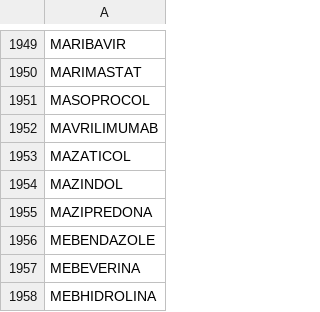
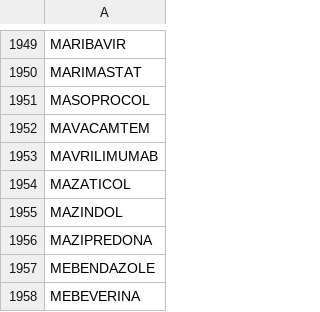
Before and after one commit to montaneva/FVcsv, a CSV file: farmacs.csv, drawn as a sheet; only a part is shown, gaps mark what is left out; the shorter side is filled out with more unchanged rows; the diff names each change by its address in the sheet, - before the commit and + after, or states it on an @@ line.

Commit message:
Update farmacs.csv

```diff
--- a/farmacs.csv
+++ b/farmacs.csv
+row 1952: MAVACAMTEM
```
